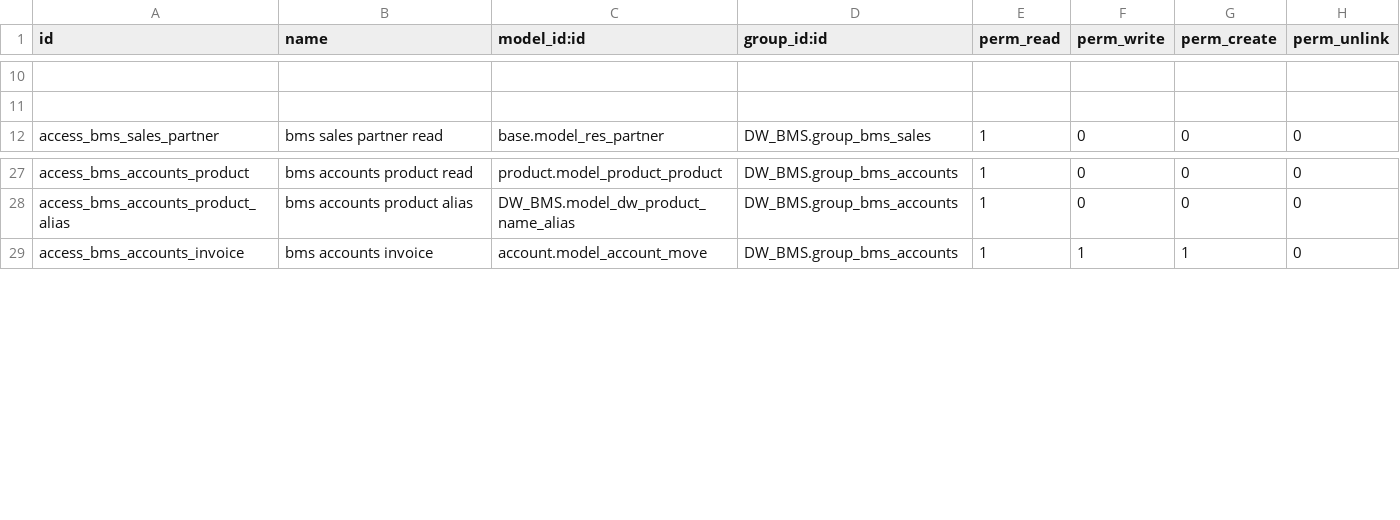
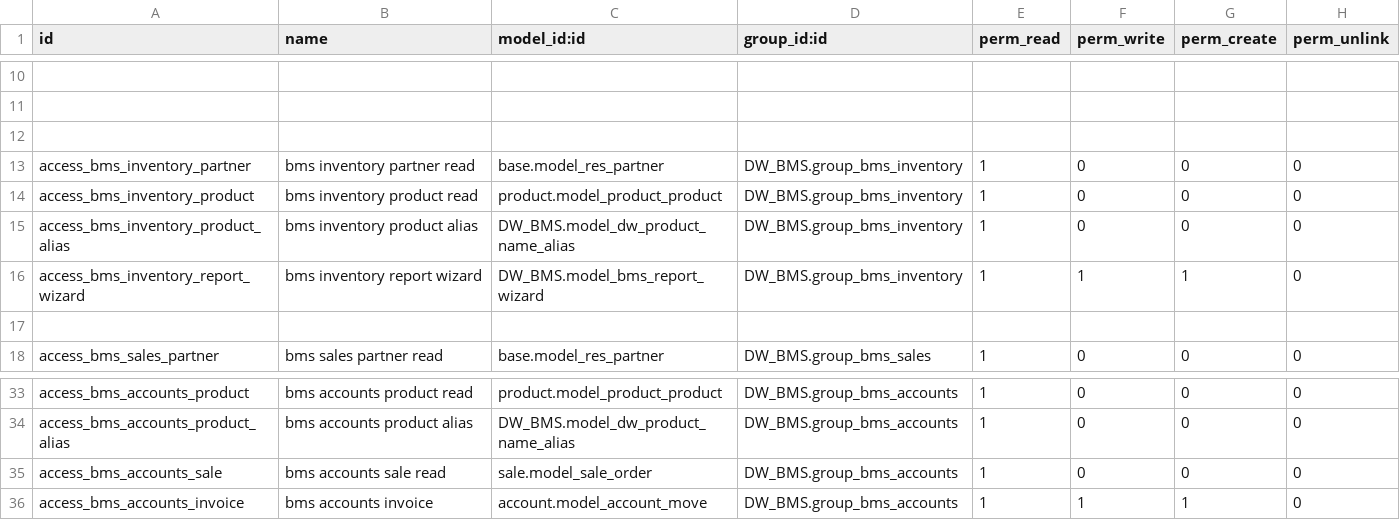
Before and after one commit to AshitoshRohom/DW-BMS, a CSV file: DW_BMS/security/ir.model.access.csv, drawn as a sheet; only a part is shown, gaps mark what is left out; the diff names each change by its address in the sheet, - before the commit and + after, or states it on an @@ line.

```diff
--- a/DW_BMS/security/ir.model.access.csv
+++ b/DW_BMS/security/ir.model.access.csv
+row 12: (empty)
+row 13: access_bms_inventory_partner | bms inventory partner read | base.model_res_partner | DW_BMS.group_bms_inventory | 1 | 0 | 0 | 0
+row 14: access_bms_inventory_product | bms inventory product read | product.model_product_product | DW_BMS.group_bms_inventory | 1 | 0 | 0 | 0
+row 15: access_bms_inventory_product_alias | bms inventory product alias | DW_BMS.model_dw_product_name_alias | DW_BMS.group_bms_inventory | 1 | 0 | 0 | 0
+row 16: access_bms_inventory_report_wizard | bms inventory report wizard | DW_BMS.model_bms_report_wizard | DW_BMS.group_bms_inventory | 1 | 1 | 1 | 0
+row 17: (empty)
+row 35: access_bms_accounts_sale | bms accounts sale read | sale.model_sale_order | DW_BMS.group_bms_accounts | 1 | 0 | 0 | 0
```
Also changed, not shown: 16 other files.
